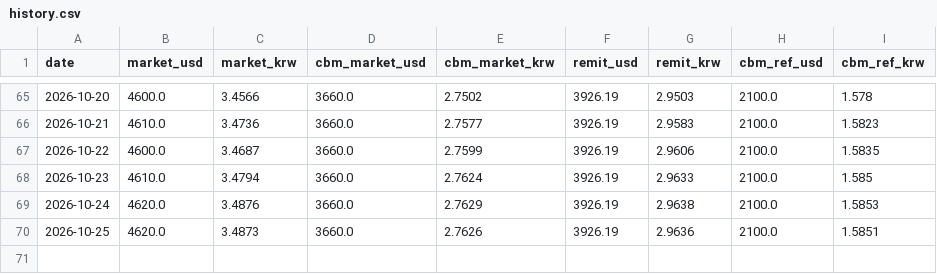
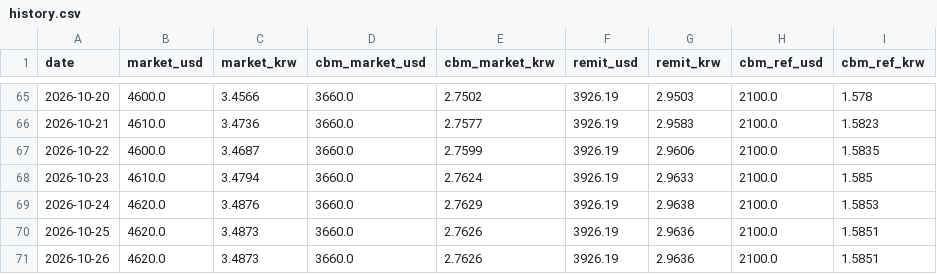
Before and after one commit to park1004di/mmk-cal, a CSV file: history.csv, drawn as a sheet; only a part is shown, gaps mark what is left out; the diff names each change by its address in the sheet, - before the commit and + after, or states it on an @@ line.

```diff
--- a/history.csv
+++ b/history.csv
+row 71: 2026-10-26 | 4620.0 | 3.4873 | 3660.0 | 2.7626 | 3926.19 | 2.9636 | 2100.0 | 1.5851
```
Also changed, not shown: 5 other files.
